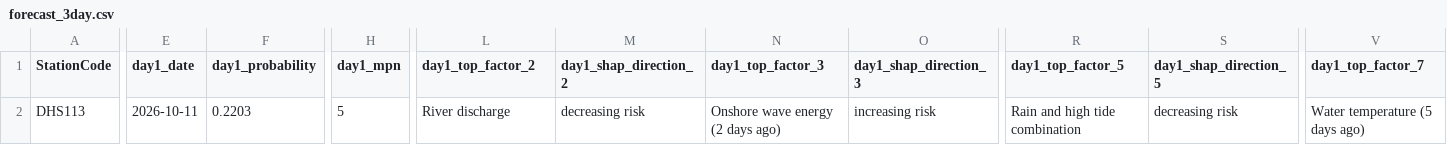
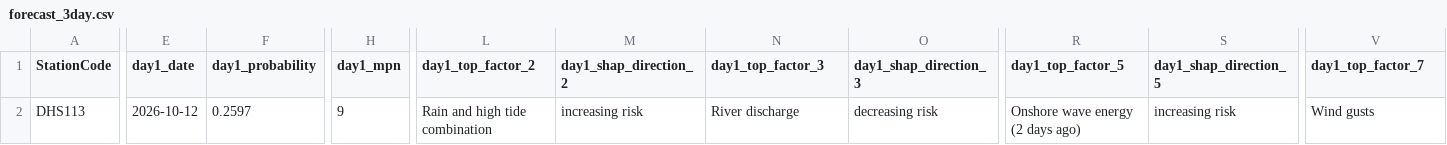
Before and after one commit to eymoney13/hermosa-pilot-dashboard, a CSV file: public/data/manhattan/forecast_3day.csv, drawn as a sheet; only a part is shown, gaps mark what is left out; the diff covers the shown part only; the diff names each change by its address in the sheet, - before the commit and + after, or states it on an @@ line.

```diff
--- a/public/data/manhattan/forecast_3day.csv
+++ b/public/data/manhattan/forecast_3day.csv
-E2 (day1_date): 2026-10-11
+E2 (day1_date): 2026-10-12
-F2 (day1_probability): 0.2203
+F2 (day1_probability): 0.2597
-H2 (day1_mpn): 5
+H2 (day1_mpn): 9
-L2 (day1_top_factor_2): River discharge
+L2 (day1_top_factor_2): Rain and high tide combination
-M2 (day1_shap_direction_2): decreasing risk
+M2 (day1_shap_direction_2): increasing risk
-N2 (day1_top_factor_3): Onshore wave energy (2 days ago)
+N2 (day1_top_factor_3): River discharge
-O2 (day1_shap_direction_3): increasing risk
+O2 (day1_shap_direction_3): decreasing risk
-R2 (day1_top_factor_5): Rain and high tide combination
+R2 (day1_top_factor_5): Onshore wave energy (2 days ago)
-S2 (day1_shap_direction_5): decreasing risk
+S2 (day1_shap_direction_5): increasing risk
-V2 (day1_top_factor_7): Water temperature (5 days ago)
+V2 (day1_top_factor_7): Wind gusts
```
Also changed, not shown: 77 edited cells elsewhere in this file, public/data/manhattan/history_3day.csv, public/data/manhattan/nowcast_latest.csv.
